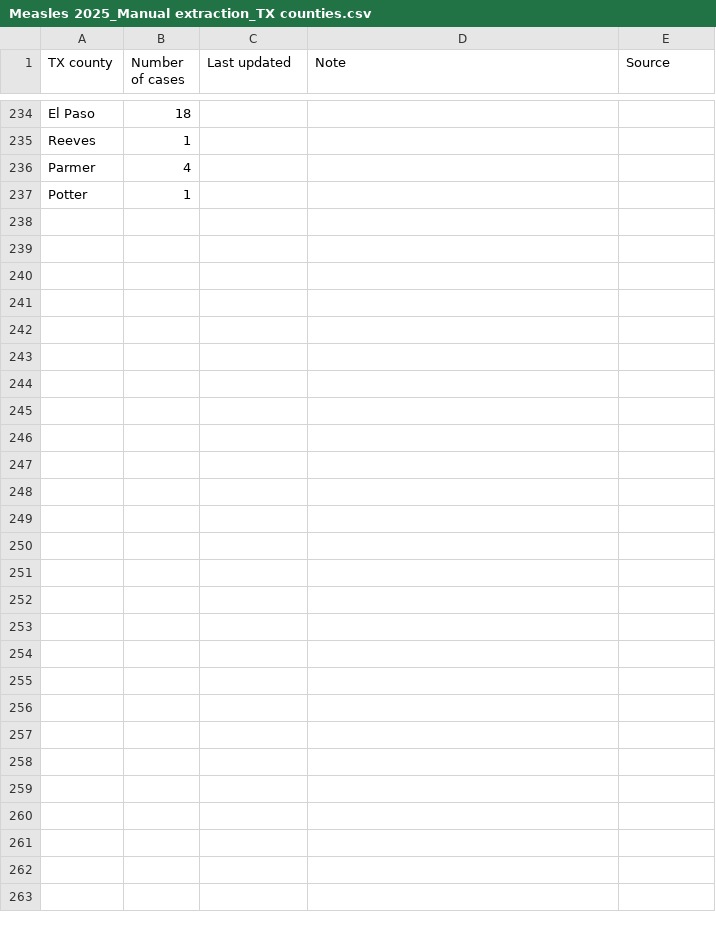
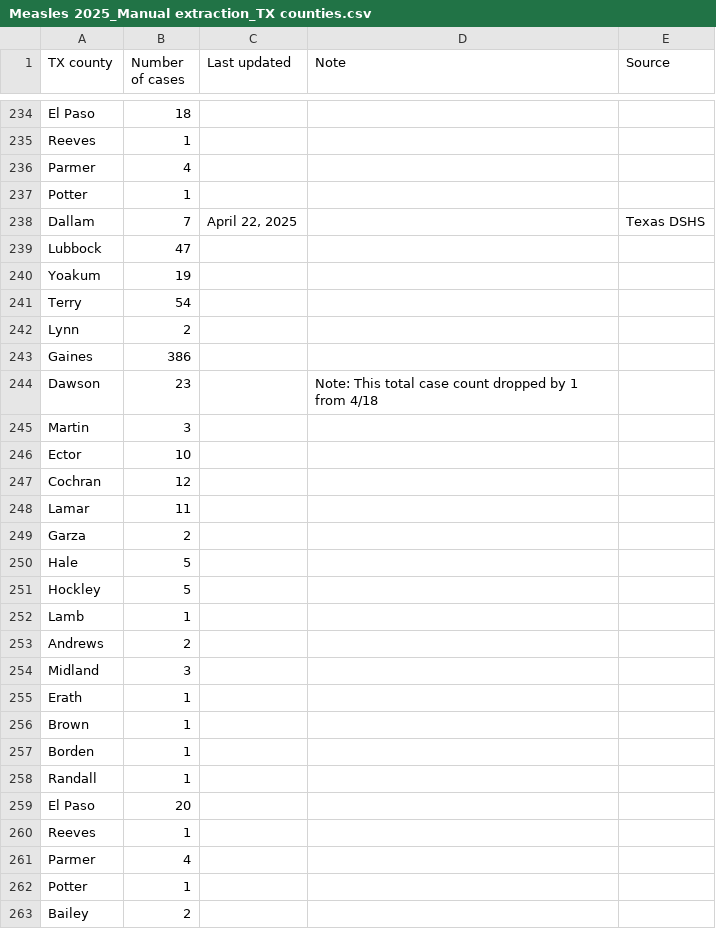
Before and after one commit to ehulland/measles_TX, a CSV file: Data/Measles 2025_Manual extraction_TX counties.csv, drawn as a sheet; only a part is shown, gaps mark what is left out.

Commit message:
Update Measles 2025_Manual extraction_TX counties.csv
Manual update 4/22

```diff
--- a/Data/Measles 2025_Manual extraction_TX counties.csv
+++ b/Data/Measles 2025_Manual extraction_TX counties.csv
@@ -237 +237,27 @@ Parmer,4,,,
 Potter,1,,,
+Dallam,7,"April 22, 2025",,Texas DSHS
+Lubbock,47,,,
+Yoakum,19,,,
+Terry,54,,,
+Lynn,2,,,
+Gaines,386,,,
+Dawson,23,,"Note: This total case count dropped by 1 from 4/18",
+Martin,3,,,
+Ector,10,,,
+Cochran,12,,,
+Lamar,11,,,
+Garza,2,,,
+Hale,5,,,
+Hockley,5,,,
+Lamb,1,,,
+Andrews,2,,,
+Midland,3,,,
+Erath,1,,,
+Brown,1,,,
+Borden,1,,,
+Randall,1,,,
+El Paso,20,,,
+Reeves,1,,,
+Parmer,4,,,
+Potter,1,,,
+Bailey,2,,,
```
